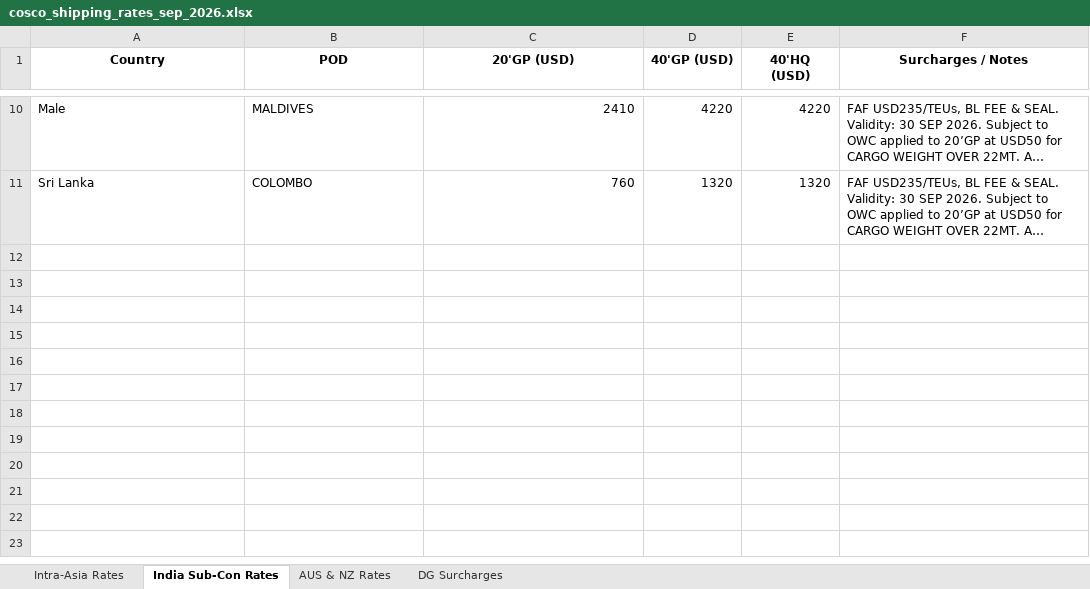
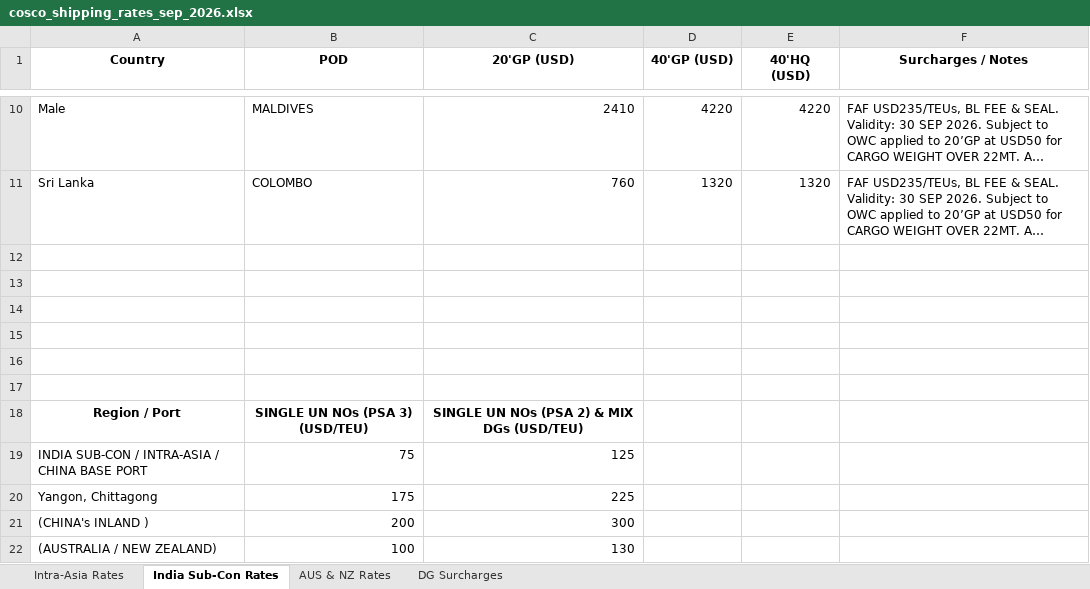
Before and after one commit to precisco38-debug/training, an Excel workbook: documents/cosco_shipping_rates_sep_2026.xlsx, sheet India Sub-Con Rates, drawn as a sheet; only a part is shown, gaps mark what is left out; long unchanged cells end in …; values as stored, in another font and other column widths than the file's, no borders; the diff names each change by its address in the sheet, - before the commit and + after, or states it on an @@ line.

```diff
--- a/documents/cosco_shipping_rates_sep_2026.xlsx (sheet India Sub-Con Rates)
+++ b/documents/cosco_shipping_rates_sep_2026.xlsx (sheet India Sub-Con Rates)
+row 12: (empty)
+row 13: (empty)
+row 14: (empty)
+row 15: (empty)
+row 16: (empty)
+row 17: (empty)
+row 18: Region / Port | SINGLE UN NOs (PSA 3) (USD/TEU) | SINGLE UN NOs (PSA 2) & MIX DGs (USD/TEU)
+row 19: INDIA SUB-CON / INTRA-ASIA / CHINA BASE PORT | 75 | 125
+row 20: Yangon, Chittagong | 175 | 225
+row 21: (CHINA's INLAND ) | 200 | 300
+row 22: (AUSTRALIA / NEW ZEALAND) | 100 | 130
```
Also changed, not shown: sheet AUS & NZ Rates, sheet Intra-Asia Rates.
